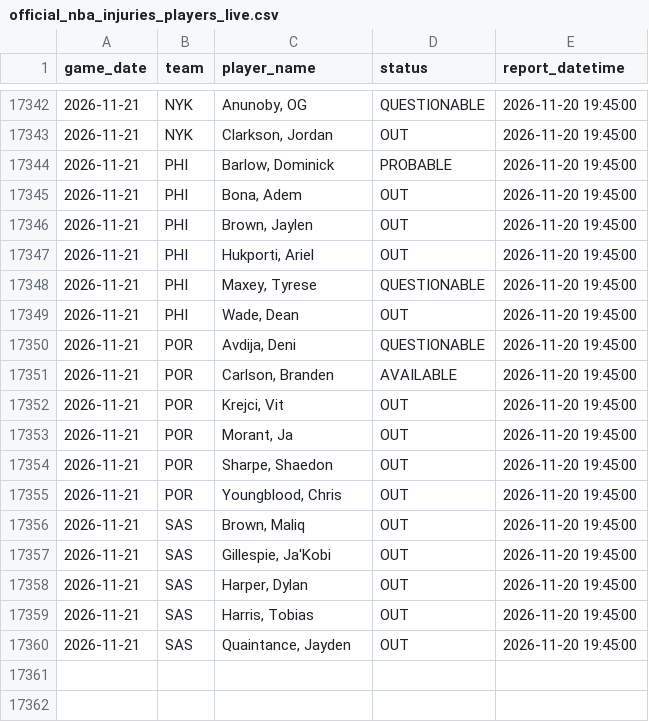
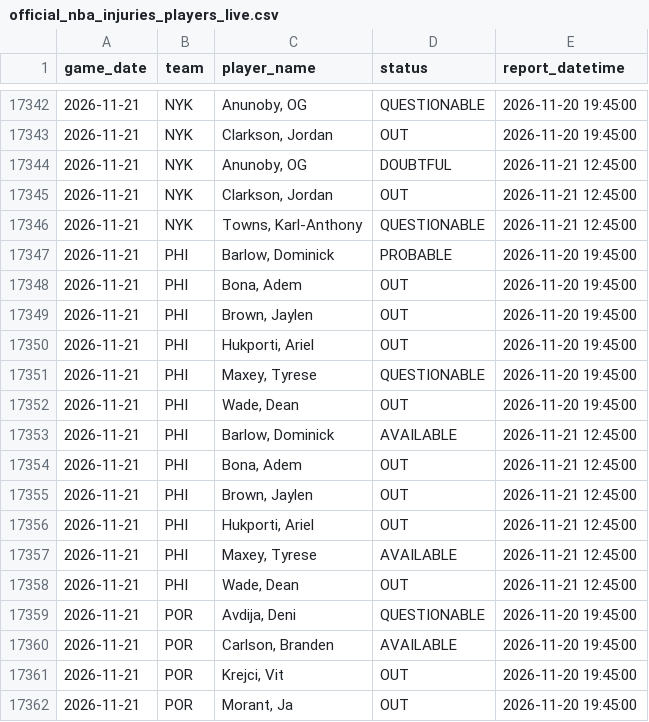
Before and after one commit to brianbzeng/nbamodel, a CSV file: data/raw/official_nba_injuries_players_live.csv, drawn as a sheet; only a part is shown, gaps mark what is left out; the shorter side is filled out with more unchanged rows; the diff names each change by its address in the sheet, - before the commit and + after, or states it on an @@ line.

```diff
--- a/data/raw/official_nba_injuries_players_live.csv
+++ b/data/raw/official_nba_injuries_players_live.csv
+row 17344: 2026-11-21 | NYK | Anunoby, OG | DOUBTFUL | 2026-11-21 12:45:00
+row 17345: 2026-11-21 | NYK | Clarkson, Jordan | OUT | 2026-11-21 12:45:00
+row 17346: 2026-11-21 | NYK | Towns, Karl-Anthony | QUESTIONABLE | 2026-11-21 12:45:00
+row 17353: 2026-11-21 | PHI | Barlow, Dominick | AVAILABLE | 2026-11-21 12:45:00
+row 17354: 2026-11-21 | PHI | Bona, Adem | OUT | 2026-11-21 12:45:00
+row 17355: 2026-11-21 | PHI | Brown, Jaylen | OUT | 2026-11-21 12:45:00
+row 17356: 2026-11-21 | PHI | Hukporti, Ariel | OUT | 2026-11-21 12:45:00
+row 17357: 2026-11-21 | PHI | Maxey, Tyrese | AVAILABLE | 2026-11-21 12:45:00
+row 17358: 2026-11-21 | PHI | Wade, Dean | OUT | 2026-11-21 12:45:00
```
Also changed, not shown: data/raw/nba_daily_predictions.csv, data/raw/official_nba_injuries_by_team_live.csv.
